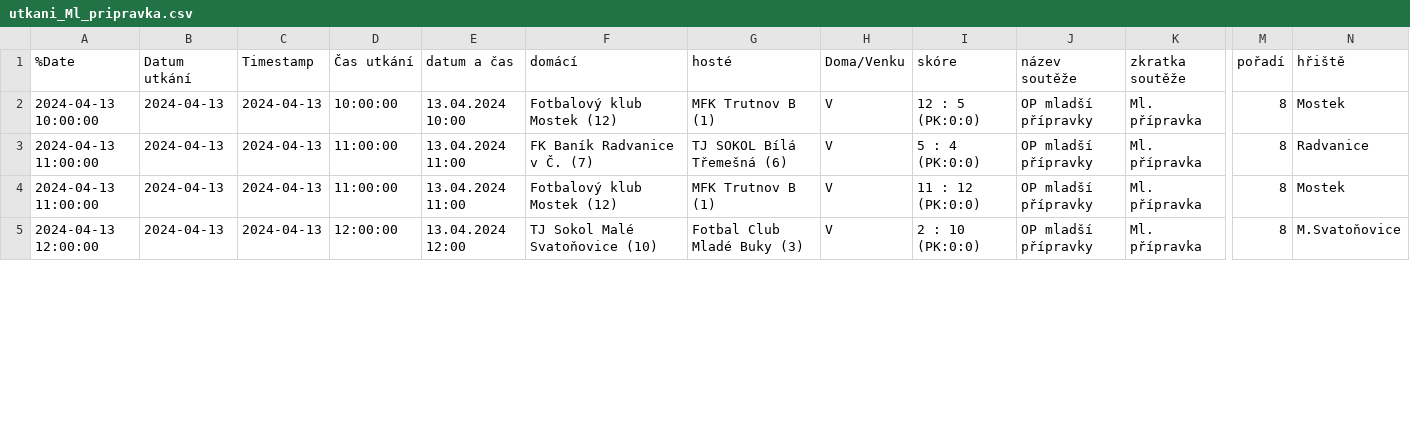
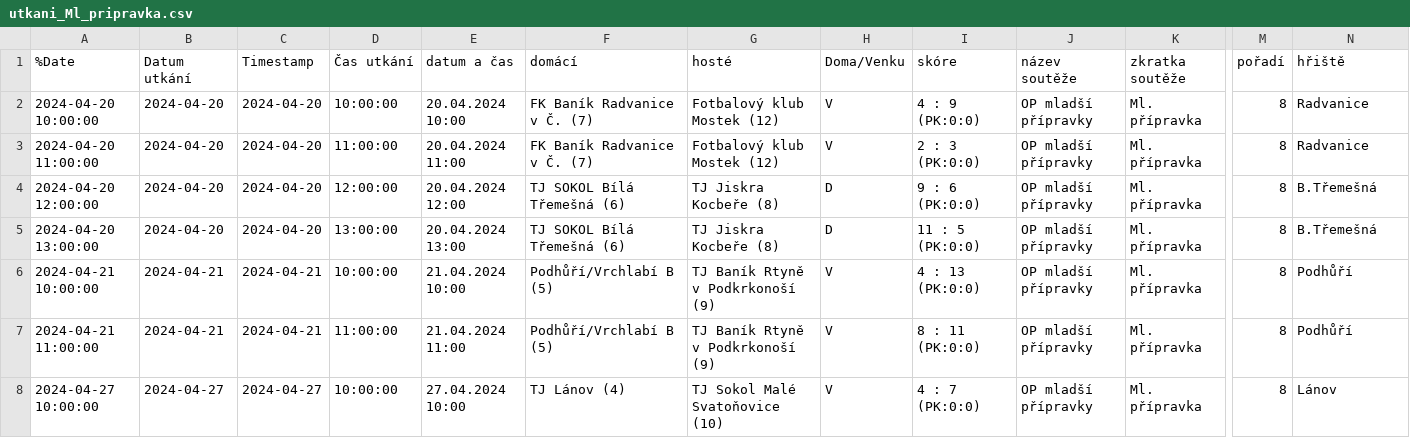
Before and after one commit to MustafaHadzi/bt_matches, a CSV file: utkani_Ml_pripravka.csv, drawn as a sheet; only a part is shown, gaps mark what is left out; addresses are those after the commit; rows hold the shown columns only; the diff covers the shown part only; the diff names each change by its address in the sheet, - before the commit and + after, or states it on an @@ line.

```diff
--- a/utkani_Ml_pripravka.csv
+++ b/utkani_Ml_pripravka.csv
-A2 (%Date): 2024-04-13 10:00:00
+A2 (%Date): 2024-04-20 10:00:00
-B2:B3 (Datum utkání): 2024-04-13
+B2:B3 (Datum utkání): 2024-04-20
-C2:C3 (Timestamp): 2024-04-13
+C2:C3 (Timestamp): 2024-04-20
-E2 (datum a čas): 13.04.2024 10:00
+E2 (datum a čas): 20.04.2024 10:00
-F2 (domácí): Fotbalový klub Mostek (12)
+F2 (domácí): FK Baník Radvanice v Č. (7)
-G2 (hosté): MFK Trutnov B (1)
+G2 (hosté): Fotbalový klub Mostek (12)
-I2 (skóre): 12 : 5 (PK:0:0)
+I2 (skóre): 4 : 9 (PK:0:0)
-N2 (hřiště): Mostek
+N2 (hřiště): Radvanice
-A3 (%Date): 2024-04-13 11:00:00
+A3 (%Date): 2024-04-20 11:00:00
-E3 (datum a čas): 13.04.2024 11:00
+E3 (datum a čas): 20.04.2024 11:00
-G3 (hosté): TJ SOKOL Bílá Třemešná (6)
+G3 (hosté): Fotbalový klub Mostek (12)
-I3 (skóre): 5 : 4 (PK:0:0)
+I3 (skóre): 2 : 3 (PK:0:0)
+row 4: 2024-04-20 12:00:00 | 2024-04-20 | 2024-04-20 | 12:00:00 | 20.04.2024 12:00 | TJ SOKOL Bílá Třemešná (6) | TJ Jiskra Kocbeře (8) | D | 9 : 6 (PK:0:0) | OP mladší přípravky | Ml. přípravka | 8 | B.Třemešná
+row 5: 2024-04-20 13:00:00 | 2024-04-20 | 2024-04-20 | 13:00:00 | 20.04.2024 13:00 | TJ SOKOL Bílá Třemešná (6) | TJ Jiskra Kocbeře (8) | D | 11 : 5 (PK:0:0) | OP mladší přípravky | Ml. přípravka | 8 | B.Třemešná
+row 6: 2024-04-21 10:00:00 | 2024-04-21 | 2024-04-21 | 10:00:00 | 21.04.2024 10:00 | Podhůří/Vrchlabí B (5) | TJ Baník Rtyně v Podkrkonoší (9) | V | 4 : 13 (PK:0:0) | OP mladší přípravky | Ml. přípravka | 8 | Podhůří
-A7 (%Date): 2024-04-13 11:00:00
+A7 (%Date): 2024-04-21 11:00:00
-B7 (Datum utkání): 2024-04-13
+B7 (Datum utkání): 2024-04-21
-C7 (Timestamp): 2024-04-13
+C7 (Timestamp): 2024-04-21
-E7 (datum a čas): 13.04.2024 11:00
+E7 (datum a čas): 21.04.2024 11:00
-F7 (domácí): Fotbalový klub Mostek (12)
+F7 (domácí): Podhůří/Vrchlabí B (5)
-G7 (hosté): MFK Trutnov B (1)
+G7 (hosté): TJ Baník Rtyně v Podkrkonoší (9)
-I7 (skóre): 11 : 12 (PK:0:0)
+I7 (skóre): 8 : 11 (PK:0:0)
-N7 (hřiště): Mostek
+N7 (hřiště): Podhůří
-A8 (%Date): 2024-04-13 12:00:00
+A8 (%Date): 2024-04-27 10:00:00
-B8 (Datum utkání): 2024-04-13
+B8 (Datum utkání): 2024-04-27
-C8 (Timestamp): 2024-04-13
+C8 (Timestamp): 2024-04-27
-D8 (Čas utkání): 12:00:00
+D8 (Čas utkání): 10:00:00
-E8 (datum a čas): 13.04.2024 12:00
+E8 (datum a čas): 27.04.2024 10:00
-F8 (domácí): TJ Sokol Malé Svatoňovice (10)
+F8 (domácí): TJ Lánov (4)
-G8 (hosté): Fotbal Club Mladé Buky (3)
+G8 (hosté): TJ Sokol Malé Svatoňovice (10)
-I8 (skóre): 2 : 10 (PK:0:0)
+I8 (skóre): 4 : 7 (PK:0:0)
-N8 (hřiště): M.Svatoňovice
+N8 (hřiště): Lánov
```
Also changed, not shown: 3 removed rows and 43 edited cells elsewhere in this file.
